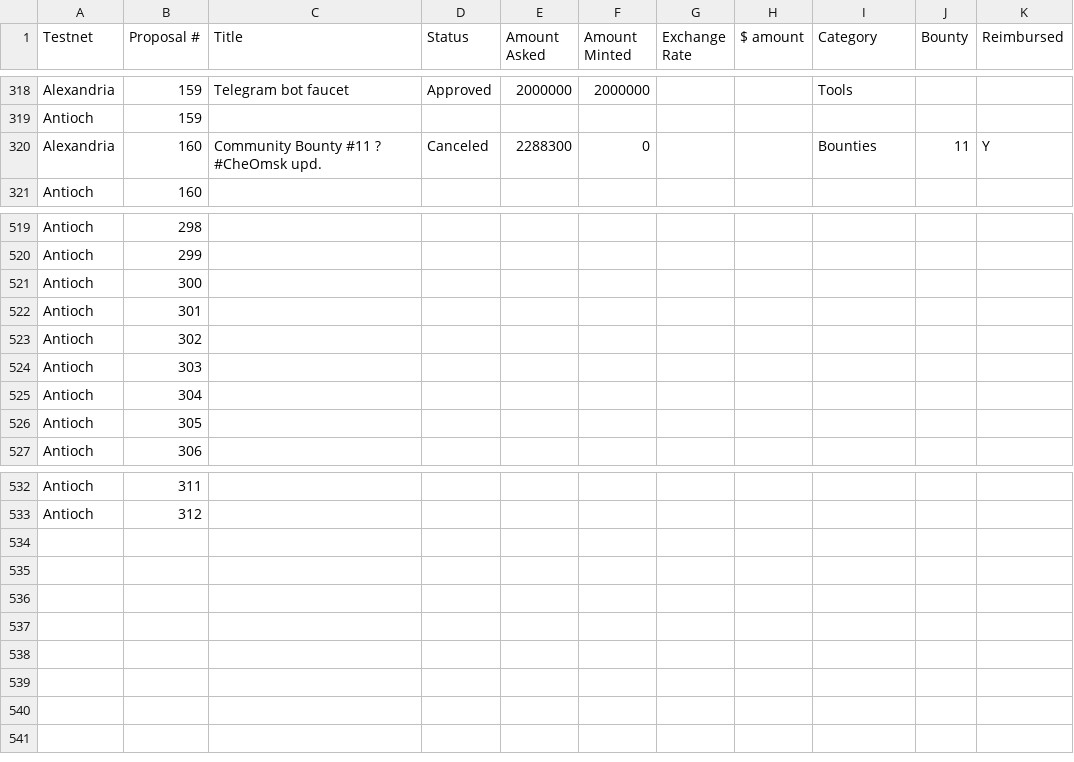
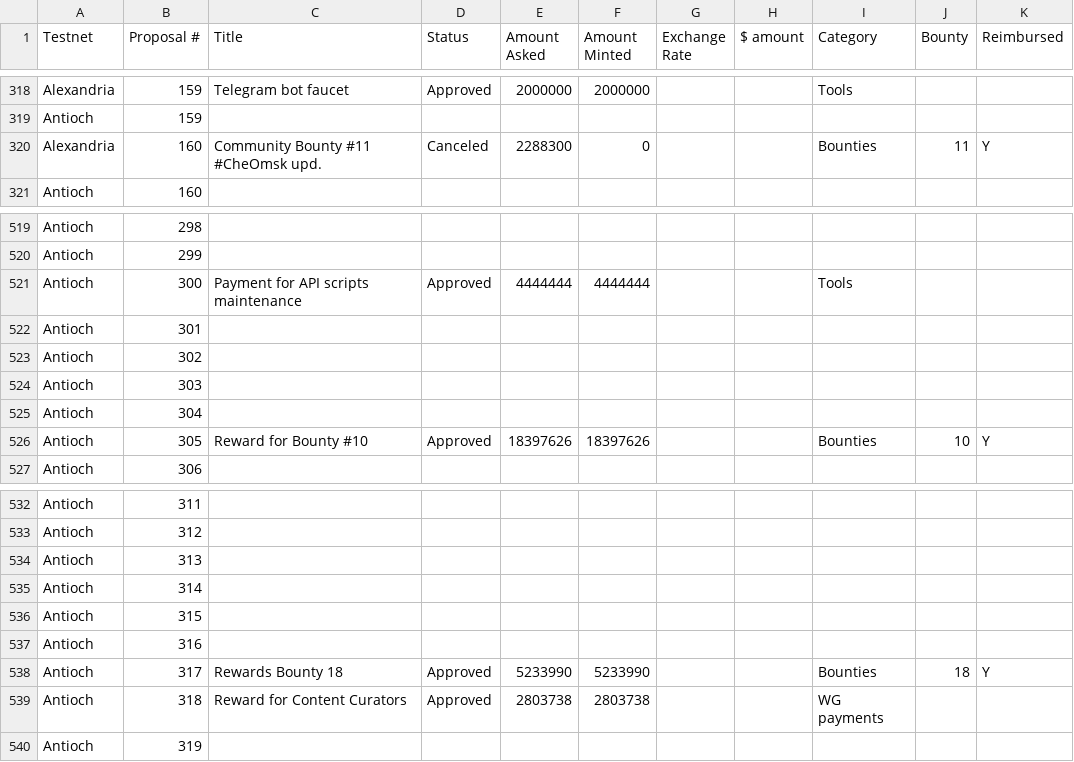
Before and after one commit to Joystream/community-repo, a CSV file: community-contributions/report-generator/bounties.csv, drawn as a sheet; only a part is shown, gaps mark what is left out; removed rows and columns are numbered as before the commit, all else as after; the diff names each change by its address in the sheet, - before the commit and + after, or states it on an @@ line.

Commit message:
Update bounties file

```diff
--- a/community-contributions/report-generator/bounties.csv
+++ b/community-contributions/report-generator/bounties.csv
-C320 (Title): Community Bounty #11 ? #CheOmsk upd.
+C320 (Title): Community Bounty #11 #CheOmsk upd.
-row 521: Antioch | 300
+row 521: Antioch | 300 | Payment for API scripts maintenance | Approved | 4444444 | 4444444 |  |  | Tools
-row 526: Antioch | 305
+row 526: Antioch | 305 | Reward for Bounty #10 | Approved | 18397626 | 18397626 |  |  | Bounties | 10 | Y
+row 534: Antioch | 313
+row 535: Antioch | 314
+row 536: Antioch | 315
+row 537: Antioch | 316
+row 538: Antioch | 317 | Rewards Bounty 18 | Approved | 5233990 | 5233990 |  |  | Bounties | 18 | Y
+row 539: Antioch | 318 | Reward for Content Curators | Approved | 2803738 | 2803738 |  |  | WG payments
+row 540: Antioch | 319
```
